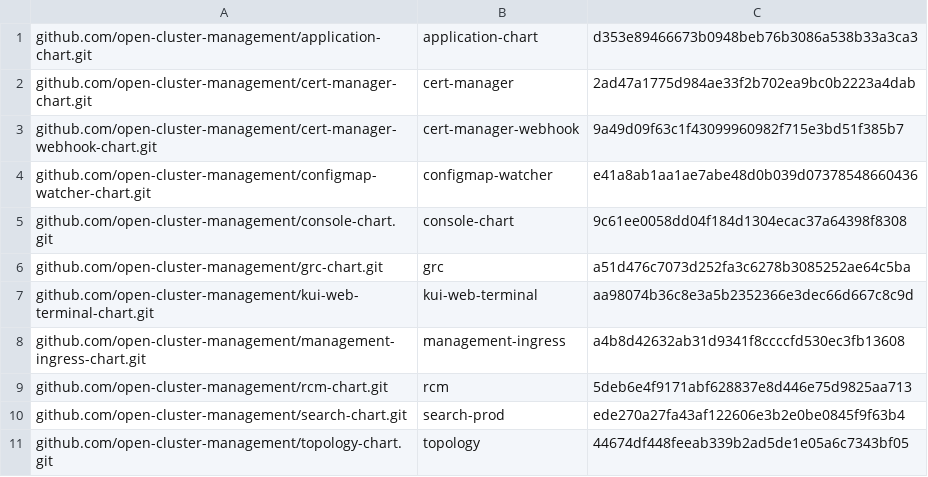
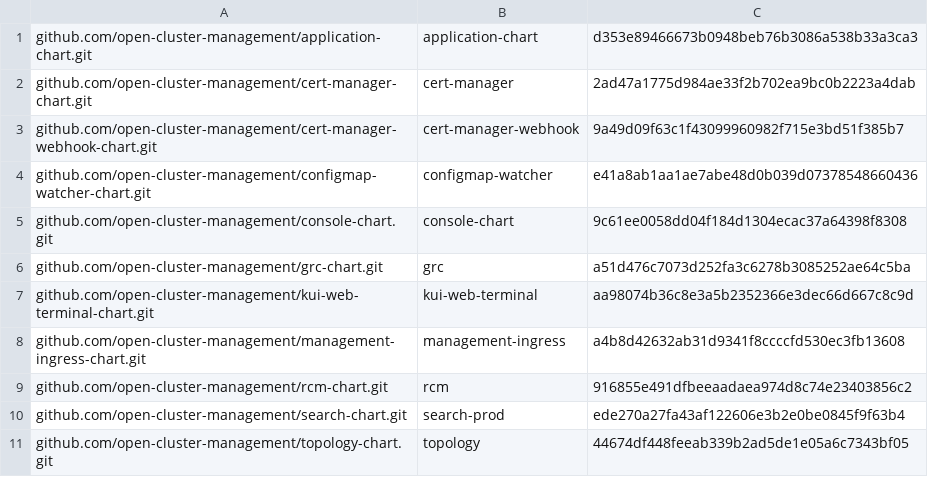
Before and after one commit to stolostron/multiclusterhub-repo, a CSV file: cicd-scripts/chartSHA.csv, drawn as a sheet.

Commit message:
Update RCM Chart

```diff
--- a/cicd-scripts/chartSHA.csv
+++ b/cicd-scripts/chartSHA.csv
@@ -8,3 +8,3 @@ github.com/open-cluster-management/kui-web-terminal-chart.git,kui-web-terminal,a
 github.com/open-cluster-management/management-ingress-chart.git,management-ingress,a4b8d42632ab31d9341f8ccccfd530ec3fb13608
-github.com/open-cluster-management/rcm-chart.git,rcm,5deb6e4f9171abf628837e8d446e75d9825aa713
+github.com/open-cluster-management/rcm-chart.git,rcm,916855e491dfbeeaadaea974d8c74e23403856c2
 github.com/open-cluster-management/search-chart.git,search-prod,ede270a27fa43af122606e3b2e0be0845f9f63b4
```
